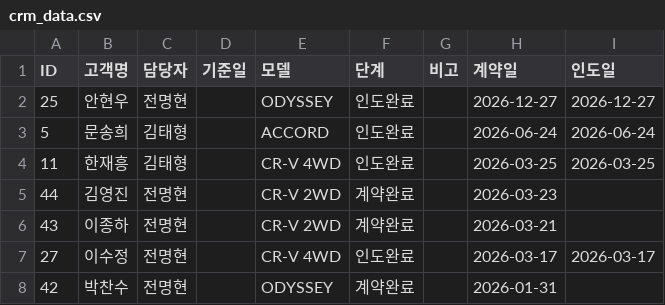
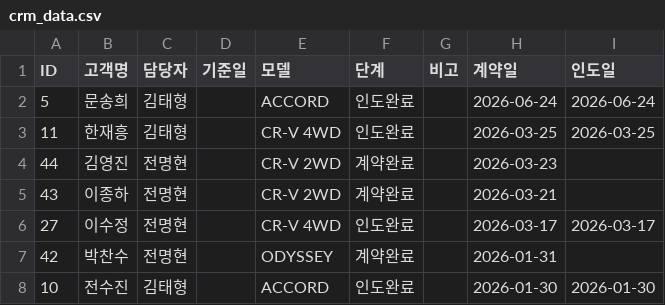
Before and after one commit to tmxpq1234-cmd/honda-crm, a CSV file: crm_data.csv, drawn as a sheet; only a part is shown; the shorter side is filled out with more unchanged rows; the diff names each change by its address in the sheet, - before the commit and + after, or states it on an @@ line.

Commit message:
Update 2026-04-04 09:25:03.665615

```diff
--- a/crm_data.csv
+++ b/crm_data.csv
-row 2: 25 | 안현우 | 전명현 |  | ODYSSEY | 인도완료 |  | 2026-12-27 | 2026-12-27
```
